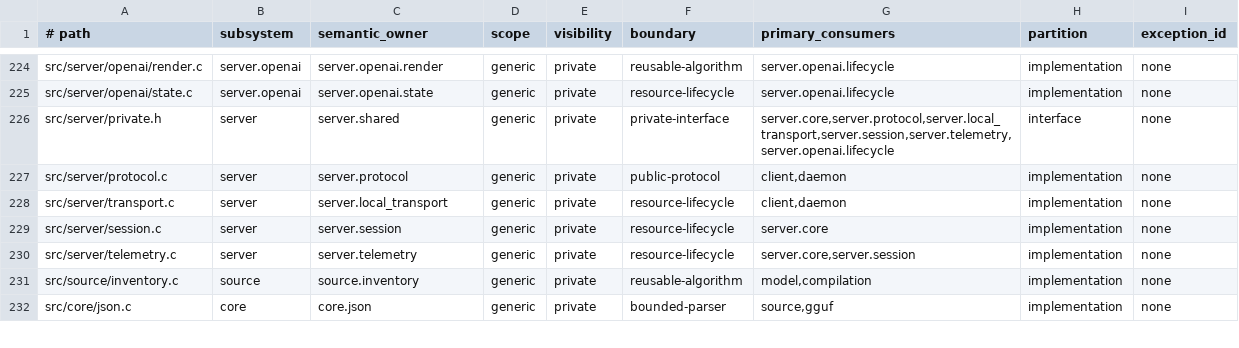
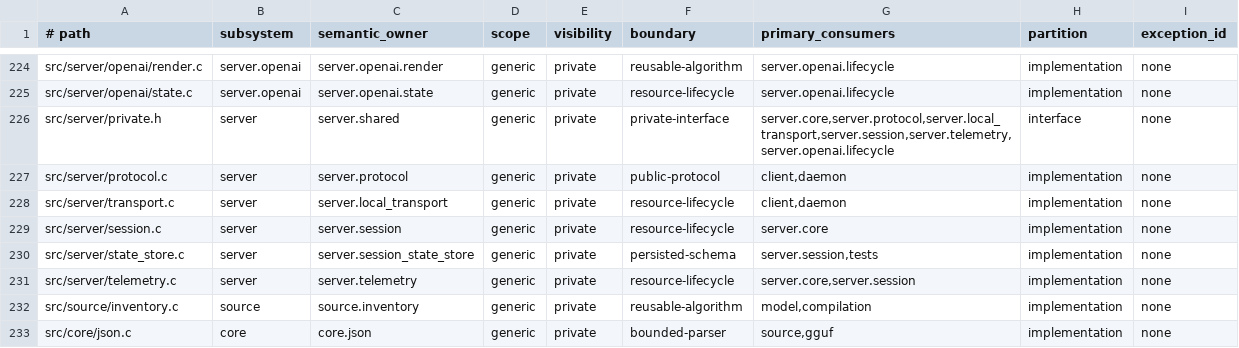
Before and after one commit to yailabs/clori, a TSV file: config/source_owners.tsv, drawn as a sheet; only a part is shown, gaps mark what is left out.

Commit message:
feat(runtime): persist exact session state across restart

```diff
--- a/config/source_owners.tsv
+++ b/config/source_owners.tsv
@@ -229,2 +229,3 @@ src/server/transport.c	server	server.local_transport	generic	private	resource-li
 src/server/session.c	server	server.session	generic	private	resource-lifecycle	server.core	implementation	none
+src/server/state_store.c	server	server.session_state_store	generic	private	persisted-schema	server.session,tests	implementation	none
 src/server/telemetry.c	server	server.telemetry	generic	private	resource-lifecycle	server.core,server.session	implementation	none
```
Also changed, not shown: 26 other files.
